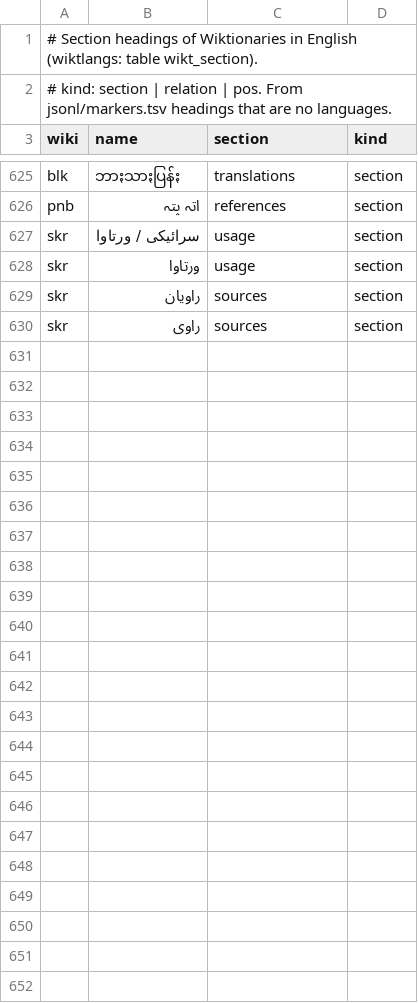
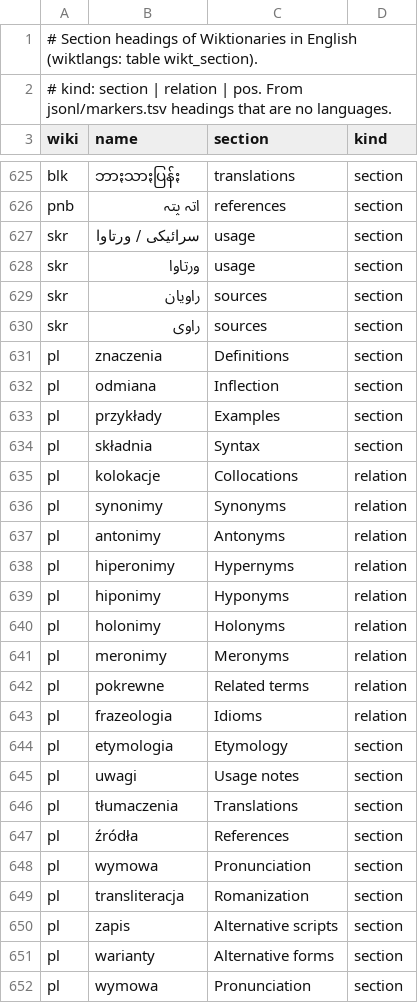
Before and after one commit to nlp-and-learning/wiktparse, a TSV file: res/wiktionary_section_names.tsv, drawn as a sheet; only a part is shown, gaps mark what is left out.

```diff
--- a/res/wiktionary_section_names.tsv
+++ b/res/wiktionary_section_names.tsv
@@ -630 +630,23 @@ skr	راویان	sources	section
 skr	راوی	sources	section
+pl	znaczenia	Definitions	section
+pl	odmiana	Inflection	section
+pl	przykłady	Examples	section
+pl	składnia	Syntax	section
+pl	kolokacje	Collocations	relation
+pl	synonimy	Synonyms	relation
+pl	antonimy	Antonyms	relation
+pl	hiperonimy	Hypernyms	relation
+pl	hiponimy	Hyponyms	relation
+pl	holonimy	Holonyms	relation
+pl	meronimy	Meronyms	relation
+pl	pokrewne	Related terms	relation
+pl	frazeologia	Idioms	relation
+pl	etymologia	Etymology	section
+pl	uwagi	Usage notes	section
+pl	tłumaczenia	Translations	section
+pl	źródła	References	section
+pl	wymowa	Pronunciation	section
+pl	transliteracja	Romanization	section
+pl	zapis	Alternative scripts	section
+pl	warianty	Alternative forms	section
+pl	wymowa	Pronunciation	section
```
Also changed, not shown: 2 other files.
